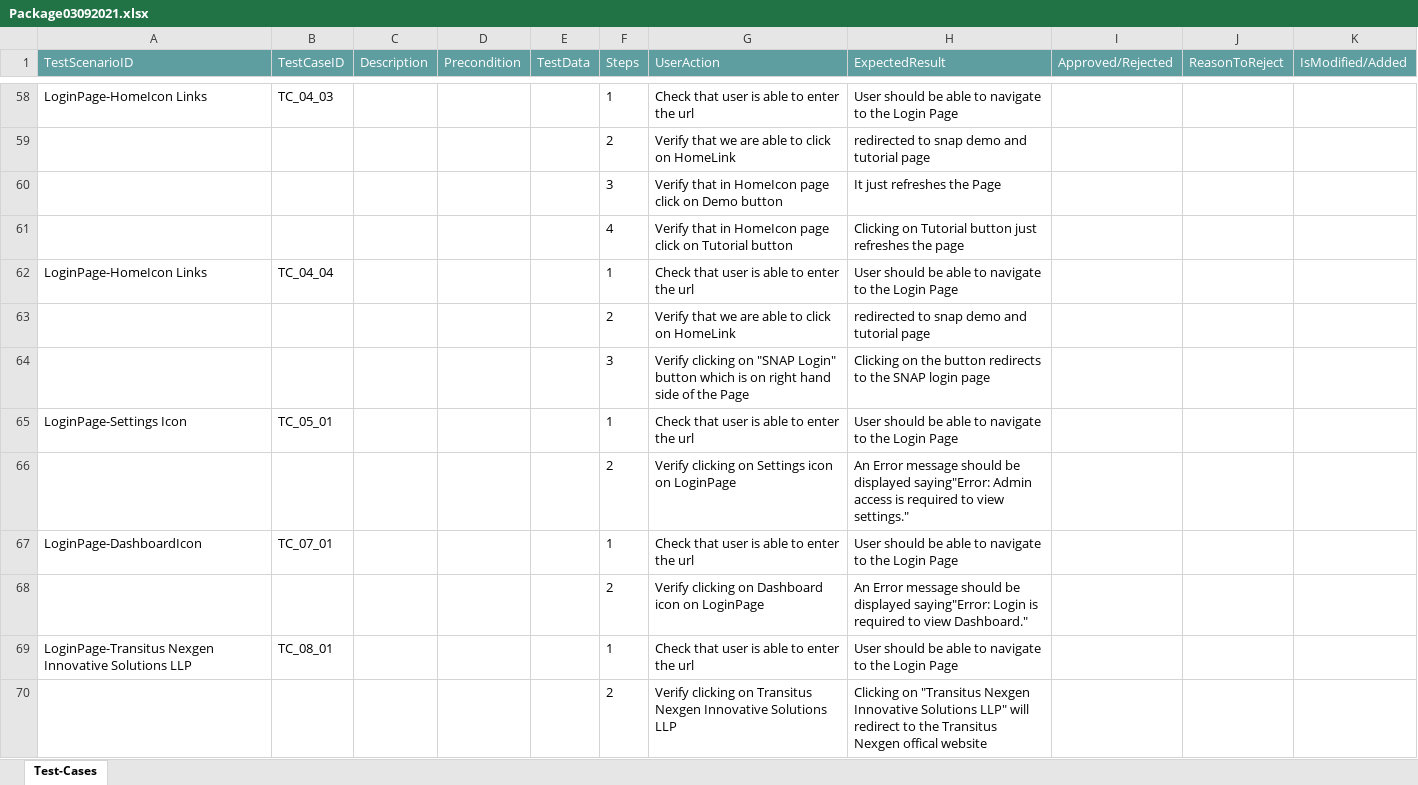
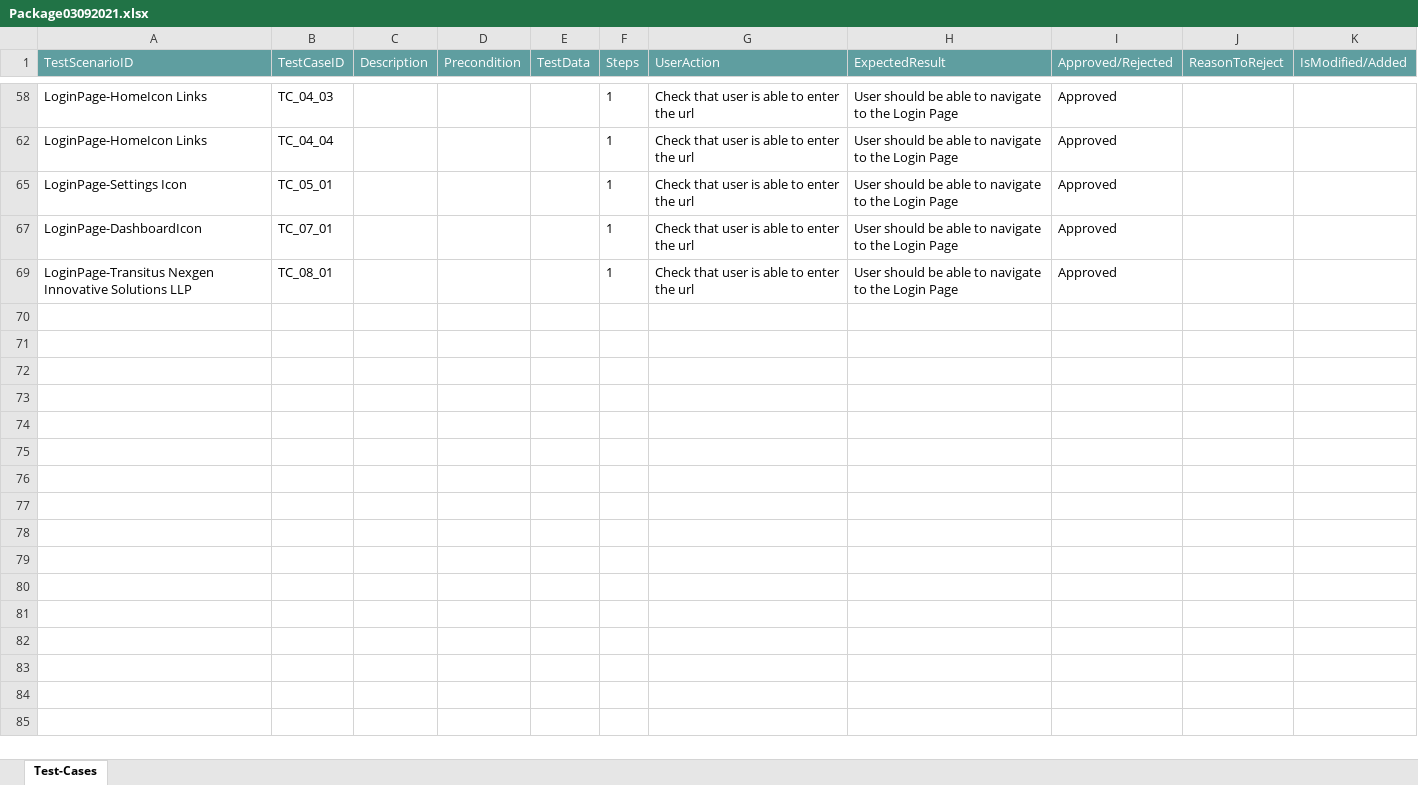
Before and after one commit to ShaikMohamedIrfan/GenericSNAPTesting, an Excel workbook: Package03092021.xlsx, sheet Test-Cases, drawn as a sheet; only a part is shown, gaps mark what is left out; values as stored, in another font and other column widths than the file's, no borders; table styles not drawn; the diff covers the shown part only; the diff names each change by its address in the sheet, - before the commit and + after, or states it on an @@ line.

```diff
--- a/Package03092021.xlsx (sheet Test-Cases)
+++ b/Package03092021.xlsx (sheet Test-Cases)
-I58 (Approved/Rejected): (empty)
+I58 (Approved/Rejected): Approved
@@ row 59 hidden:  |  |  |  |  | 2 | Verify that we are able to click on HomeLink | redirected to snap demo and tutorial page @@
@@ row 60 hidden:  |  |  |  |  | 3 | Verify that in HomeIcon page click on Demo button | It just refreshes the Page @@
@@ row 61 hidden:  |  |  |  |  | 4 | Verify that in HomeIcon page click on Tutorial button | Clicking on Tutorial button just refreshes the page @@
-I62 (Approved/Rejected): (empty)
+I62 (Approved/Rejected): Approved
@@ row 63 hidden:  |  |  |  |  | 2 | Verify that we are able to click on HomeLink | redirected to snap demo and tutorial page @@
@@ row 64 hidden:  |  |  |  |  | 3 | Verify clicking on "SNAP Login" button which is on right hand side of the Page | Clicking on the button redirects to the SNAP login page @@
-I65 (Approved/Rejected): (empty)
+I65 (Approved/Rejected): Approved
@@ row 66 hidden:  |  |  |  |  | 2 | Verify clicking on Settings icon on LoginPage | An Error message should be displayed saying"Error: Admin access is required to view settings." @@
-I67 (Approved/Rejected): (empty)
+I67 (Approved/Rejected): Approved
@@ row 68 hidden:  |  |  |  |  | 2 | Verify clicking on Dashboard icon on LoginPage | An Error message should be displayed saying"Error: Login is required to view Dashboard." @@
-I69 (Approved/Rejected): (empty)
+I69 (Approved/Rejected): Approved
@@ row 70 hidden:  |  |  |  |  | 2 | Verify clicking on Transitus Nexgen Innovative Solutions LLP | Clicking on "Transitus Nexgen Innovative Solutions LLP" will redirect to the Transitus Nexgen offical website @@
```
Also changed, not shown: 44 hidden or unhidden rows and 12 edited cells elsewhere in this sheet.
